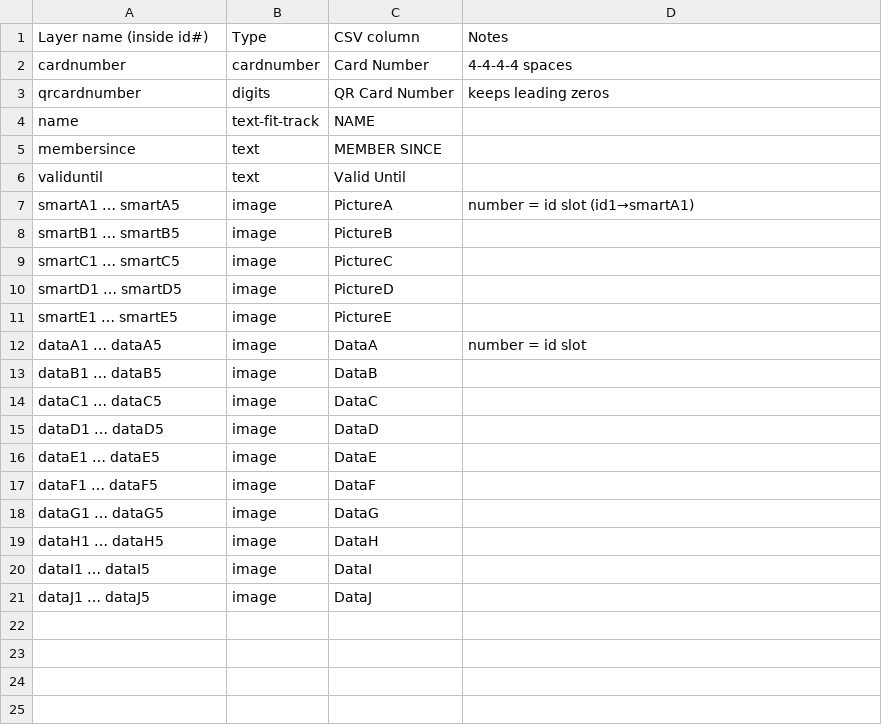
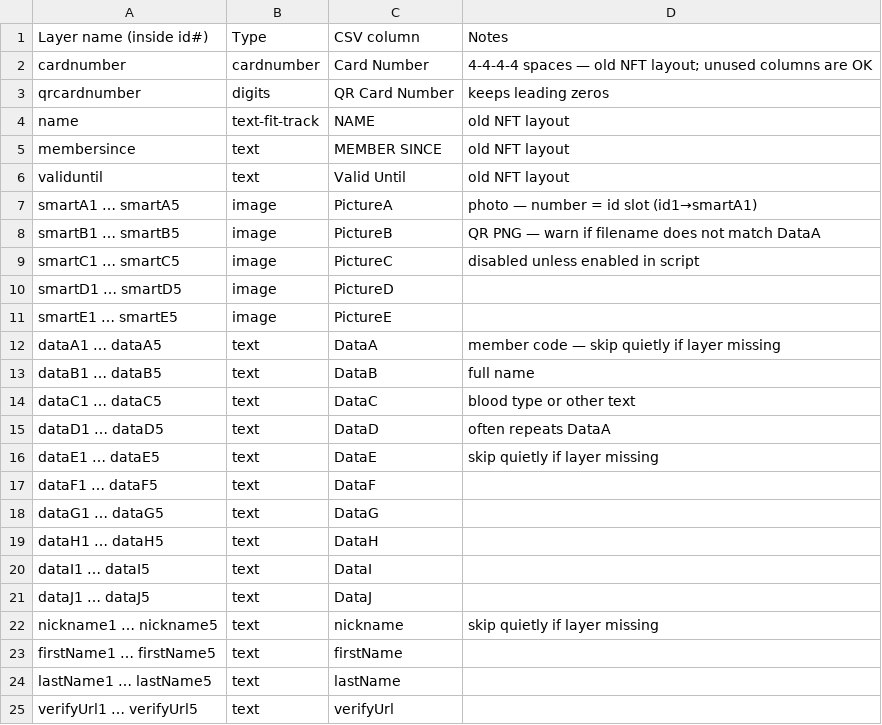
Before and after one commit to kenroycardanio/photoshop-automation, a CSV file: Photoshop_Layer_Codes_NFT.csv, drawn as a sheet.

```diff
--- a/Photoshop_Layer_Codes_NFT.csv
+++ b/Photoshop_Layer_Codes_NFT.csv
@@ -1,21 +1,25 @@
 Layer name (inside id#),Type,CSV column,Notes
-cardnumber,cardnumber,Card Number,4-4-4-4 spaces
+cardnumber,cardnumber,Card Number,4-4-4-4 spaces — old NFT layout; unused columns are OK
 qrcardnumber,digits,QR Card Number,keeps leading zeros
-name,text-fit-track,NAME,
-membersince,text,MEMBER SINCE,
-validuntil,text,Valid Until,
-smartA1 … smartA5,image,PictureA,number = id slot (id1→smartA1)
-smartB1 … smartB5,image,PictureB,
-smartC1 … smartC5,image,PictureC,
+name,text-fit-track,NAME,old NFT layout
+membersince,text,MEMBER SINCE,old NFT layout
+validuntil,text,Valid Until,old NFT layout
+smartA1 … smartA5,image,PictureA,photo — number = id slot (id1→smartA1)
+smartB1 … smartB5,image,PictureB,QR PNG — warn if filename does not match DataA
+smartC1 … smartC5,image,PictureC,disabled unless enabled in script
 smartD1 … smartD5,image,PictureD,
 smartE1 … smartE5,image,PictureE,
-dataA1 … dataA5,image,DataA,number = id slot
-dataB1 … dataB5,image,DataB,
-dataC1 … dataC5,image,DataC,
-dataD1 … dataD5,image,DataD,
-dataE1 … dataE5,image,DataE,
-dataF1 … dataF5,image,DataF,
-dataG1 … dataG5,image,DataG,
-dataH1 … dataH5,image,DataH,
-dataI1 … dataI5,image,DataI,
-dataJ1 … dataJ5,image,DataJ,
+dataA1 … dataA5,text,DataA,member code — skip quietly if layer missing
+dataB1 … dataB5,text,DataB,full name
+dataC1 … dataC5,text,DataC,blood type or other text
+dataD1 … dataD5,text,DataD,often repeats DataA
+dataE1 … dataE5,text,DataE,skip quietly if layer missing
+dataF1 … dataF5,text,DataF,
+dataG1 … dataG5,text,DataG,
+dataH1 … dataH5,text,DataH,
+dataI1 … dataI5,text,DataI,
+dataJ1 … dataJ5,text,DataJ,
+nickname1 … nickname5,text,nickname,skip quietly if layer missing
+firstName1 … firstName5,text,firstName,
+lastName1 … lastName5,text,lastName,
+verifyUrl1 … verifyUrl5,text,verifyUrl,
```
Also changed, not shown: 4 other files.
